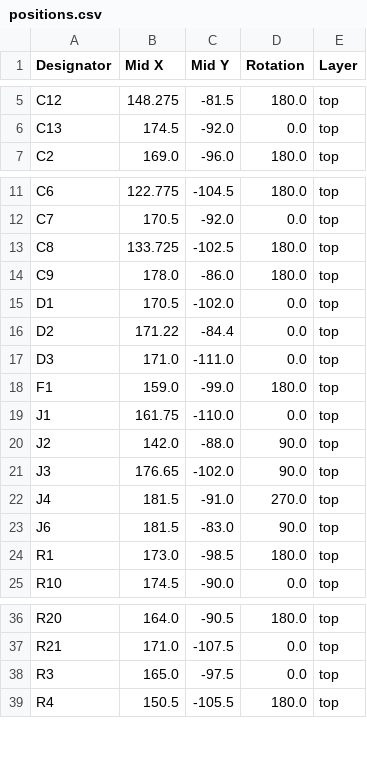
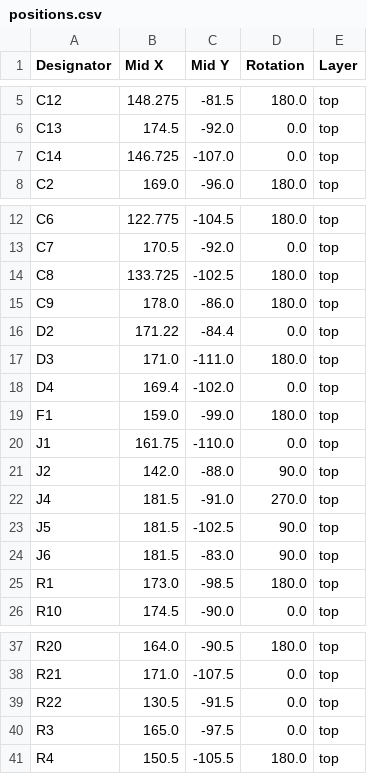
Before and after one commit to radiostart/CEI-TOOL, a CSV file: production/positions.csv, drawn as a sheet; only a part is shown, gaps mark what is left out.

```diff
--- a/production/positions.csv
+++ b/production/positions.csv
@@ -6,2 +6,3 @@ C12,148.275,-81.5,180.0,top
 C13,174.5,-92.0,0.0,top
+C14,146.725,-107.0,0.0,top
 C2,169.0,-96.0,180.0,top
@@ -14,5 +15,5 @@ C8,133.725,-102.5,180.0,top
 C9,178.0,-86.0,180.0,top
-D1,170.5,-102.0,0.0,top
 D2,171.22,-84.4,0.0,top
-D3,171.0,-111.0,0.0,top
+D3,171.0,-111.0,180.0,top
+D4,169.4,-102.0,0.0,top
 F1,159.0,-99.0,180.0,top
@@ -20,4 +21,4 @@ J1,161.75,-110.0,0.0,top
 J2,142.0,-88.0,90.0,top
-J3,176.65,-102.0,90.0,top
 J4,181.5,-91.0,270.0,top
+J5,181.5,-102.5,90.0,top
 J6,181.5,-83.0,90.0,top
@@ -37,2 +38,3 @@ R20,164.0,-90.5,180.0,top
 R21,171.0,-107.5,0.0,top
+R22,130.5,-91.5,0.0,top
 R3,165.0,-97.5,0.0,top
```
Also changed, not shown: production/bom.csv, production/designators.csv, 21 other files.
